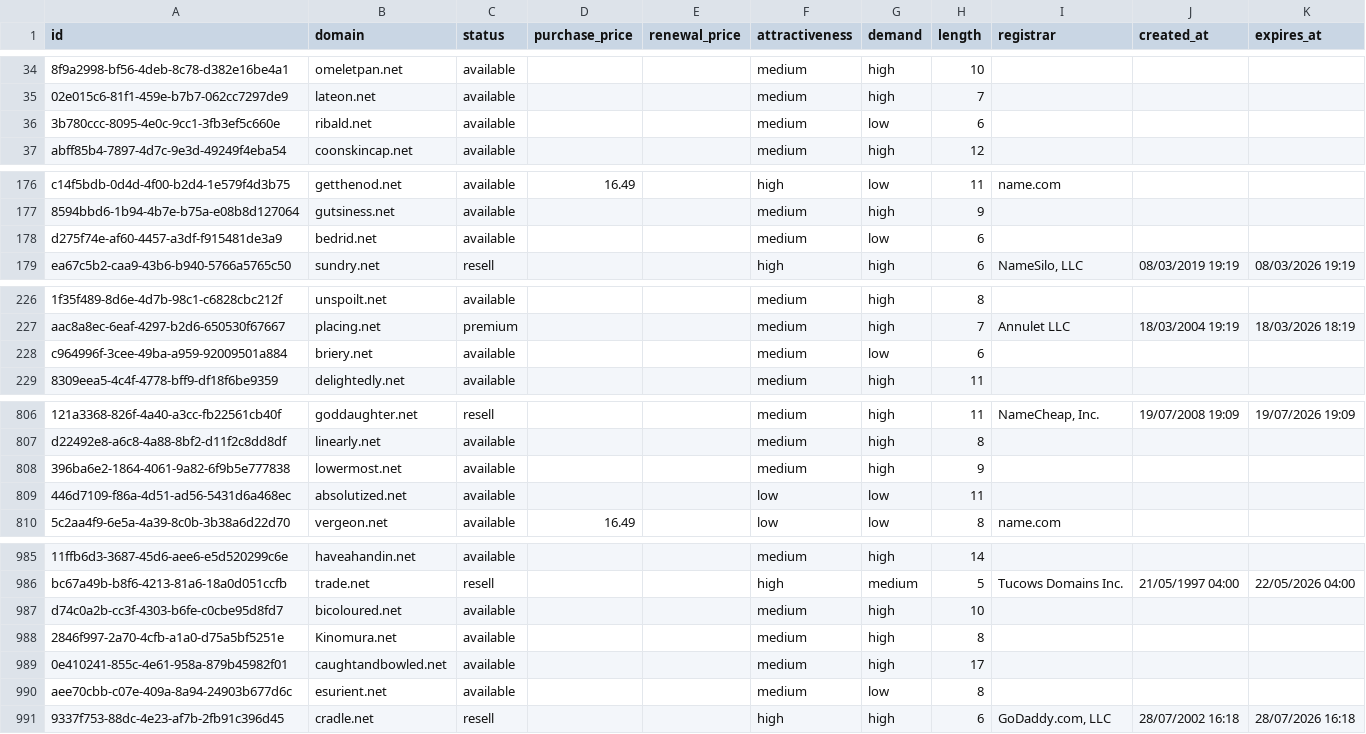
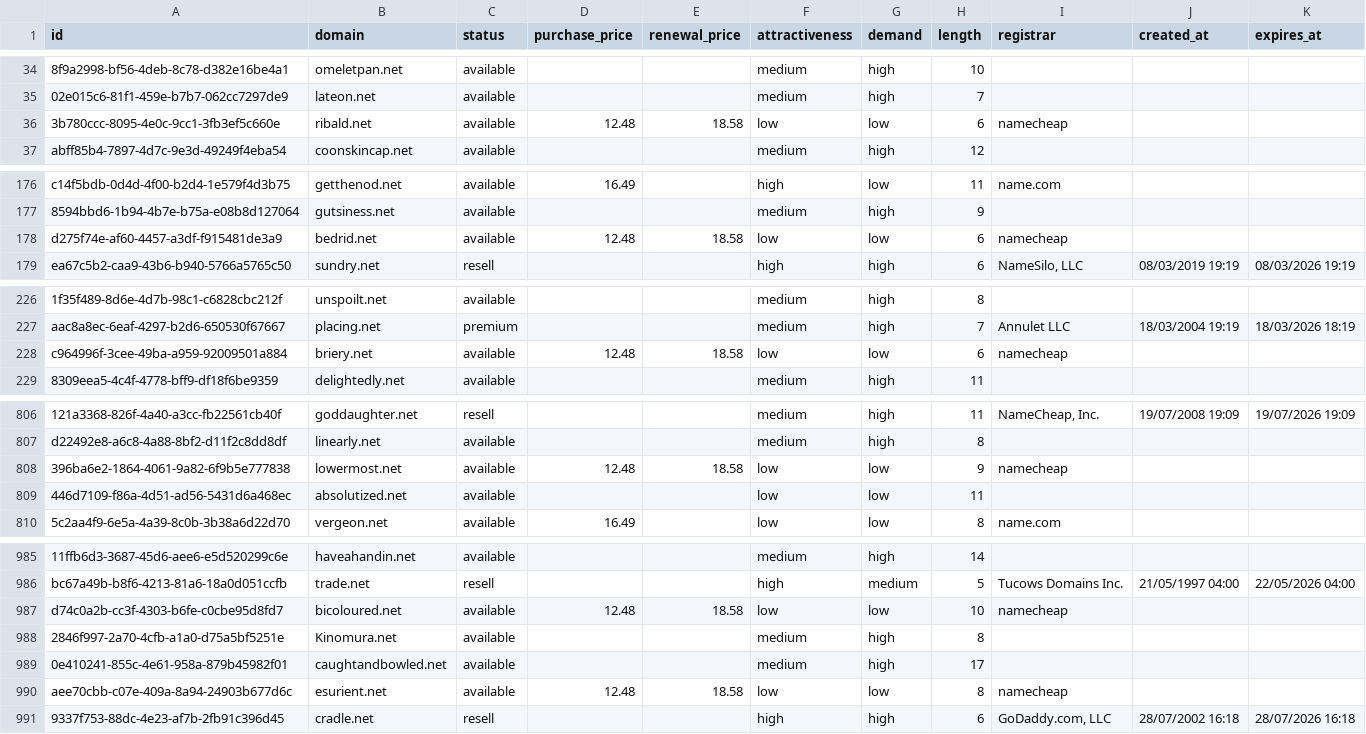
Before and after one commit to UniqueDomains/net-oneword-domains, a CSV file: net.csv, drawn as a sheet; only a part is shown, gaps mark what is left out; the diff covers the shown part only; the diff names each change by its address in the sheet, - before the commit and + after, or states it on an @@ line.

Commit message:
Domains update

```diff
--- a/net.csv
+++ b/net.csv
-D36 (purchase_price): (empty)
+D36 (purchase_price): 12.48
-E36 (renewal_price): (empty)
+E36 (renewal_price): 18.58
-F36 (attractiveness): medium
+F36 (attractiveness): low
-I36 (registrar): (empty)
+I36 (registrar): namecheap
-D178 (purchase_price): (empty)
+D178 (purchase_price): 12.48
-E178 (renewal_price): (empty)
+E178 (renewal_price): 18.58
-F178 (attractiveness): medium
+F178 (attractiveness): low
-I178 (registrar): (empty)
+I178 (registrar): namecheap
-D228 (purchase_price): (empty)
+D228 (purchase_price): 12.48
-E228 (renewal_price): (empty)
+E228 (renewal_price): 18.58
-F228 (attractiveness): medium
+F228 (attractiveness): low
-I228 (registrar): (empty)
+I228 (registrar): namecheap
-D808 (purchase_price): (empty)
+D808 (purchase_price): 12.48
-E808 (renewal_price): (empty)
+E808 (renewal_price): 18.58
-F808 (attractiveness): medium
+F808 (attractiveness): low
-G808 (demand): high
+G808 (demand): low
-I808 (registrar): (empty)
+I808 (registrar): namecheap
-D987 (purchase_price): (empty)
+D987 (purchase_price): 12.48
-E987 (renewal_price): (empty)
+E987 (renewal_price): 18.58
-F987 (attractiveness): medium
+F987 (attractiveness): low
-G987 (demand): high
+G987 (demand): low
-I987 (registrar): (empty)
+I987 (registrar): namecheap
-D990 (purchase_price): (empty)
+D990 (purchase_price): 12.48
-E990 (renewal_price): (empty)
+E990 (renewal_price): 18.58
-F990 (attractiveness): medium
+F990 (attractiveness): low
-I990 (registrar): (empty)
+I990 (registrar): namecheap
```
Also changed, not shown: 41 edited cells elsewhere in this file, 4 other files.
